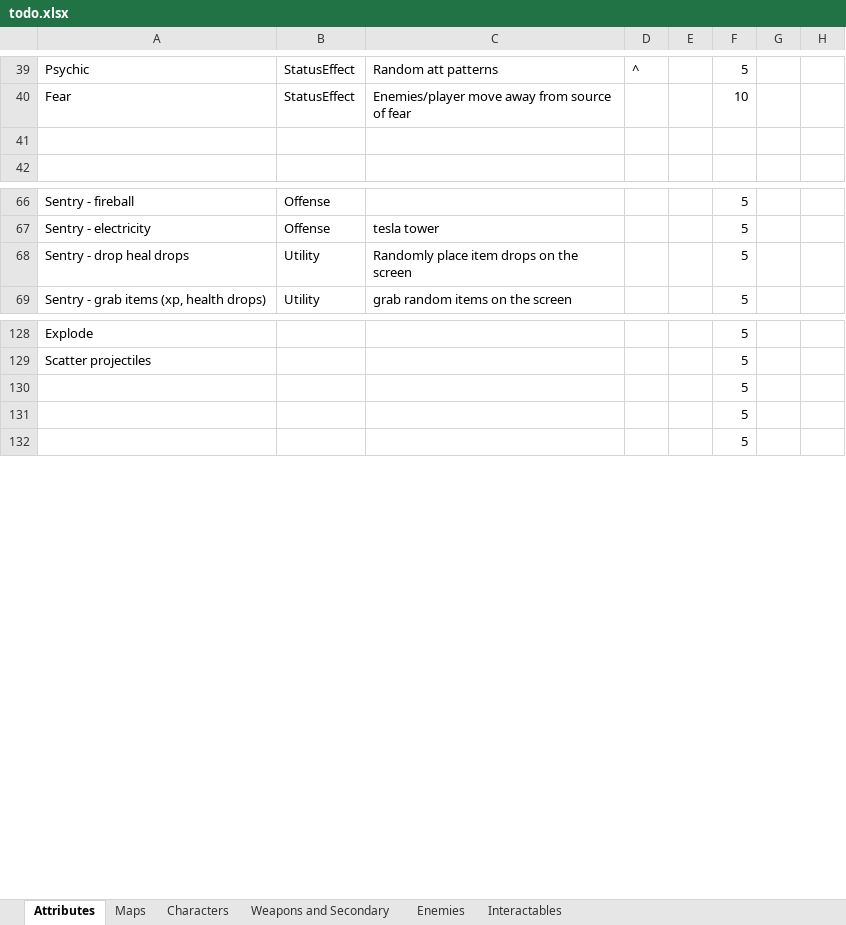
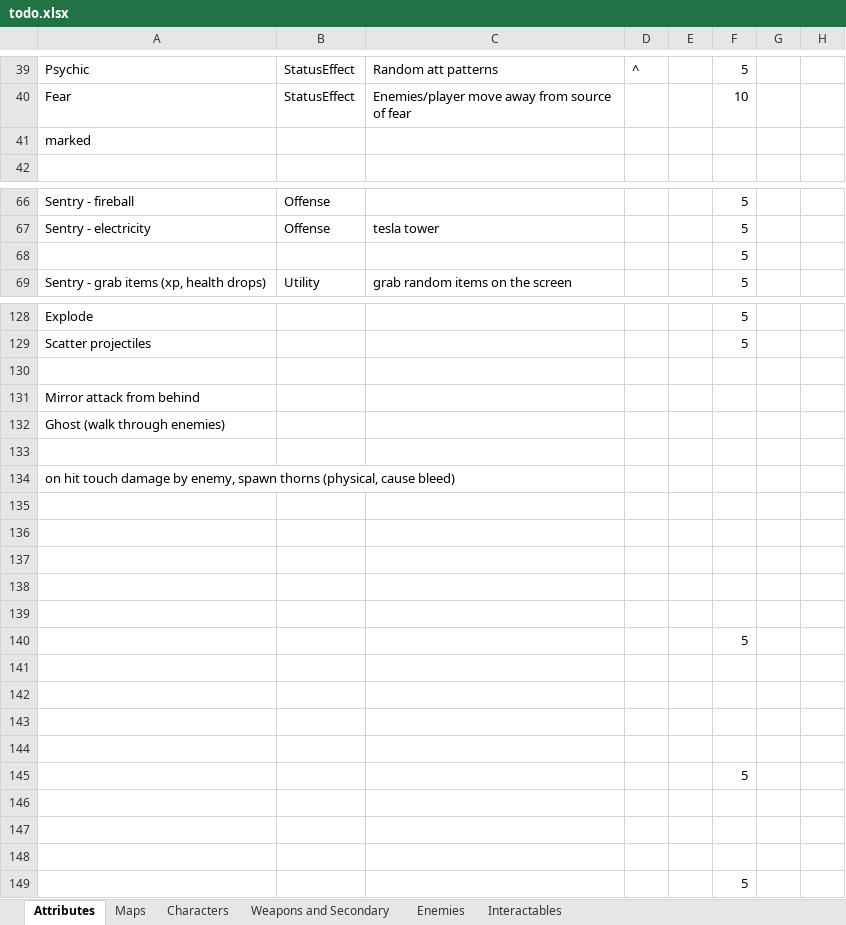
Before and after one commit to Edrito/Runefire, an Excel workbook: plans/todo.xlsx, sheet Attributes, drawn as a sheet; only a part is shown, gaps mark what is left out; values as stored, in another font and other column widths than the file's, no cell formats; removed rows and columns are numbered as before the commit, all else as after; the diff names each change by its address in the sheet, - before the commit and + after, or states it on an @@ line.

```diff
--- a/plans/todo.xlsx (sheet Attributes)
+++ b/plans/todo.xlsx (sheet Attributes)
-A41: (empty)
+A41: marked
-row 68: Sentry - drop heal drops | Utility | Randomly place item drops on the screen |  |  | 5
+row 68:  |  |  |  |  | 5
+row 130: (empty)
+row 131: Mirror attack from behind
+row 132: Ghost (walk through enemies)
+row 133: (empty)
+row 134: on hit touch damage by enemy, spawn thorns (physical, cause bleed)
+row 135: (empty)
+row 136: (empty)
+row 137: (empty)
+row 138: (empty)
+row 139: (empty)
+row 141: (empty)
+row 142: (empty)
+row 143: (empty)
+row 144: (empty)
+row 146: (empty)
+row 147: (empty)
+row 148: (empty)
```
Also changed, not shown: sheet Interactables, sheet Weapons and Secondary, cell formats, 37 other files.
